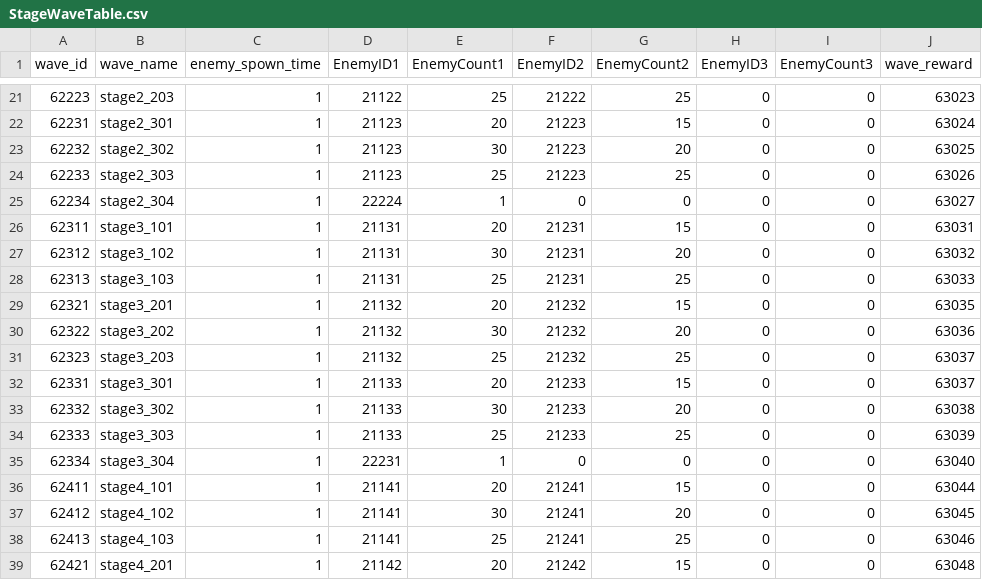
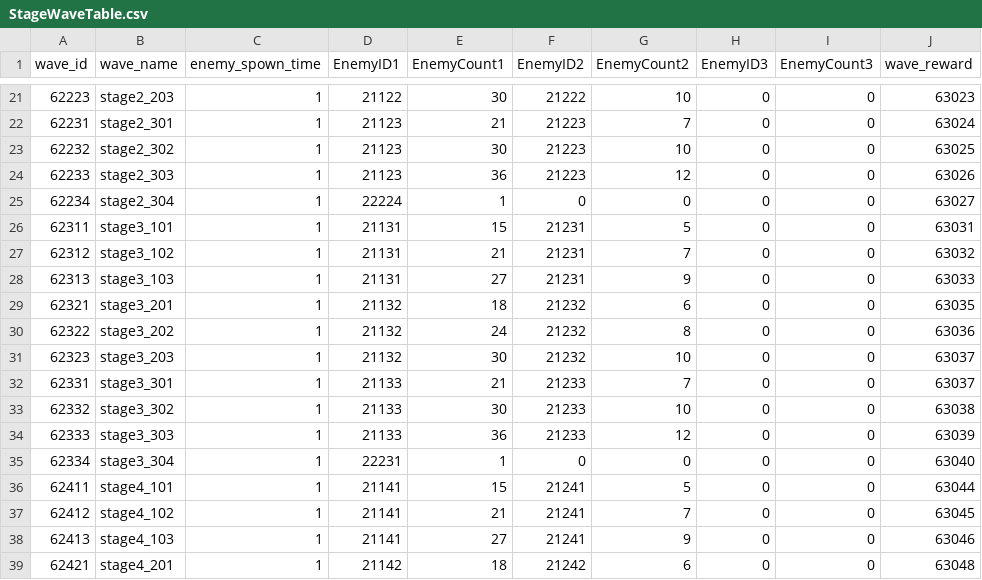
Before and after one commit to HTP31698/HeartStage, a CSV file: HeartStage/Assets/DataTables/StageWaveTable.csv, drawn as a sheet; only a part is shown, gaps mark what is left out; the diff covers the shown part only; the diff names each change by its address in the sheet, - before the commit and + after, or states it on an @@ line.

```diff
--- a/HeartStage/Assets/DataTables/StageWaveTable.csv
+++ b/HeartStage/Assets/DataTables/StageWaveTable.csv
-E21 (EnemyCount1): 25
+E21 (EnemyCount1): 30
-G21 (EnemyCount2): 25
+G21 (EnemyCount2): 10
-E22 (EnemyCount1): 20
+E22 (EnemyCount1): 21
-G22 (EnemyCount2): 15
+G22 (EnemyCount2): 7
-G23 (EnemyCount2): 20
+G23 (EnemyCount2): 10
-E24 (EnemyCount1): 25
+E24 (EnemyCount1): 36
-G24 (EnemyCount2): 25
+G24 (EnemyCount2): 12
-E26 (EnemyCount1): 20
+E26 (EnemyCount1): 15
-G26 (EnemyCount2): 15
+G26 (EnemyCount2): 5
-E27 (EnemyCount1): 30
+E27 (EnemyCount1): 21
-G27 (EnemyCount2): 20
+G27 (EnemyCount2): 7
-E28 (EnemyCount1): 25
+E28 (EnemyCount1): 27
-G28 (EnemyCount2): 25
+G28 (EnemyCount2): 9
-E29 (EnemyCount1): 20
+E29 (EnemyCount1): 18
-G29 (EnemyCount2): 15
+G29 (EnemyCount2): 6
-E30 (EnemyCount1): 30
+E30 (EnemyCount1): 24
-G30 (EnemyCount2): 20
+G30 (EnemyCount2): 8
-E31 (EnemyCount1): 25
+E31 (EnemyCount1): 30
-G31 (EnemyCount2): 25
+G31 (EnemyCount2): 10
-E32 (EnemyCount1): 20
+E32 (EnemyCount1): 21
-G32 (EnemyCount2): 15
+G32 (EnemyCount2): 7
-G33 (EnemyCount2): 20
+G33 (EnemyCount2): 10
-E34 (EnemyCount1): 25
+E34 (EnemyCount1): 36
-G34 (EnemyCount2): 25
+G34 (EnemyCount2): 12
-E36 (EnemyCount1): 20
+E36 (EnemyCount1): 15
-G36 (EnemyCount2): 15
+G36 (EnemyCount2): 5
-E37 (EnemyCount1): 30
+E37 (EnemyCount1): 21
-G37 (EnemyCount2): 20
+G37 (EnemyCount2): 7
-E38 (EnemyCount1): 25
+E38 (EnemyCount1): 27
-G38 (EnemyCount2): 25
+G38 (EnemyCount2): 9
-E39 (EnemyCount1): 20
+E39 (EnemyCount1): 18
-G39 (EnemyCount2): 15
+G39 (EnemyCount2): 6
```
Also changed, not shown: 40 edited cells elsewhere in this file, 46 other files.
